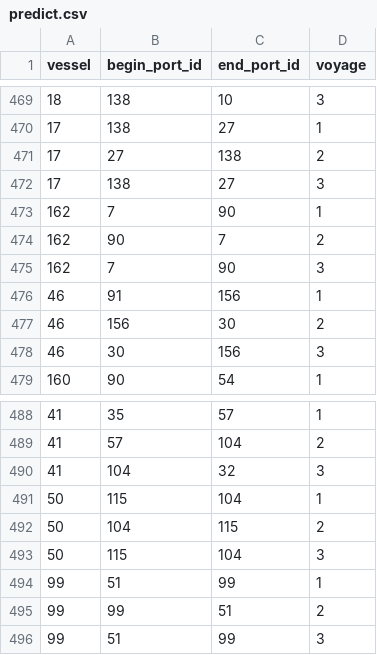
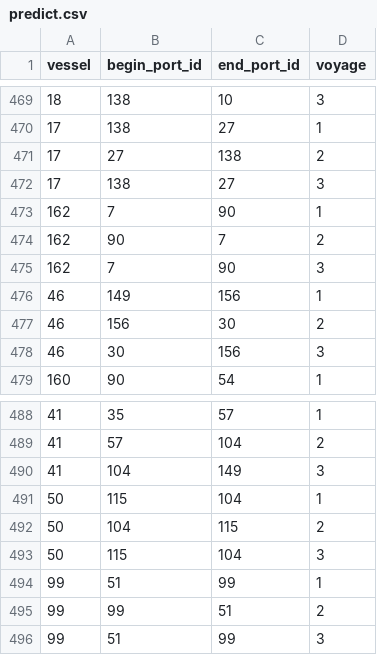
Before and after one commit to JoakimMich/SynMaxContest, a CSV file: predict.csv, drawn as a sheet; only a part is shown, gaps mark what is left out; the diff covers the shown part only.

```diff
--- a/predict.csv
+++ b/predict.csv
@@ -475,3 +475,3 @@ vessel,begin_port_id,end_port_id,voyage
 162,7,90,3
-46,91,156,1
+46,149,156,1
 46,156,30,2
@@ -489,3 +489,3 @@ vessel,begin_port_id,end_port_id,voyage
 41,57,104,2
-41,104,32,3
+41,104,149,3
 50,115,104,1
```
Also changed, not shown: 4 added rows, 4 removed rows and 28 edited cells elsewhere in this file, voyages.csv.
